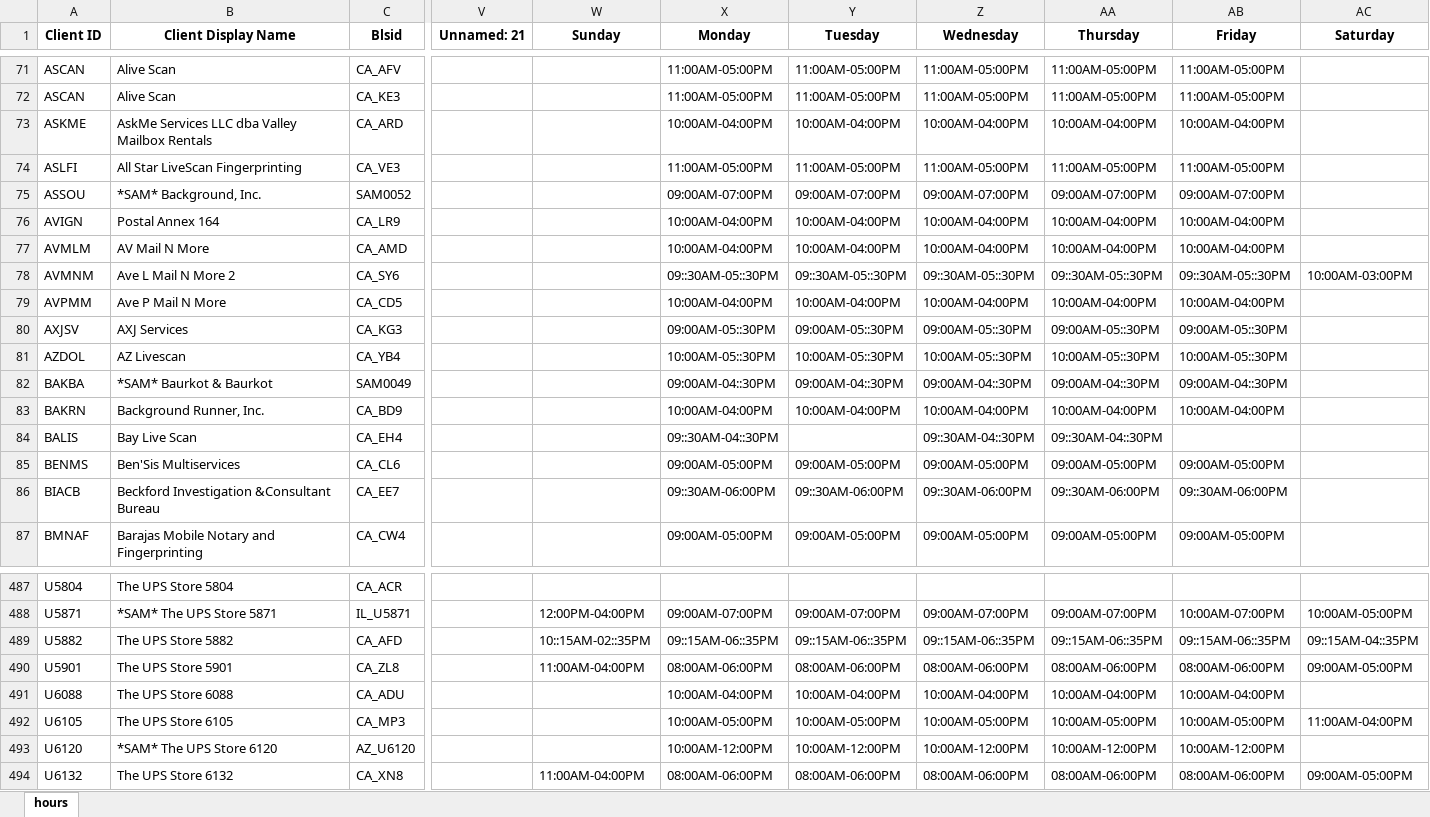
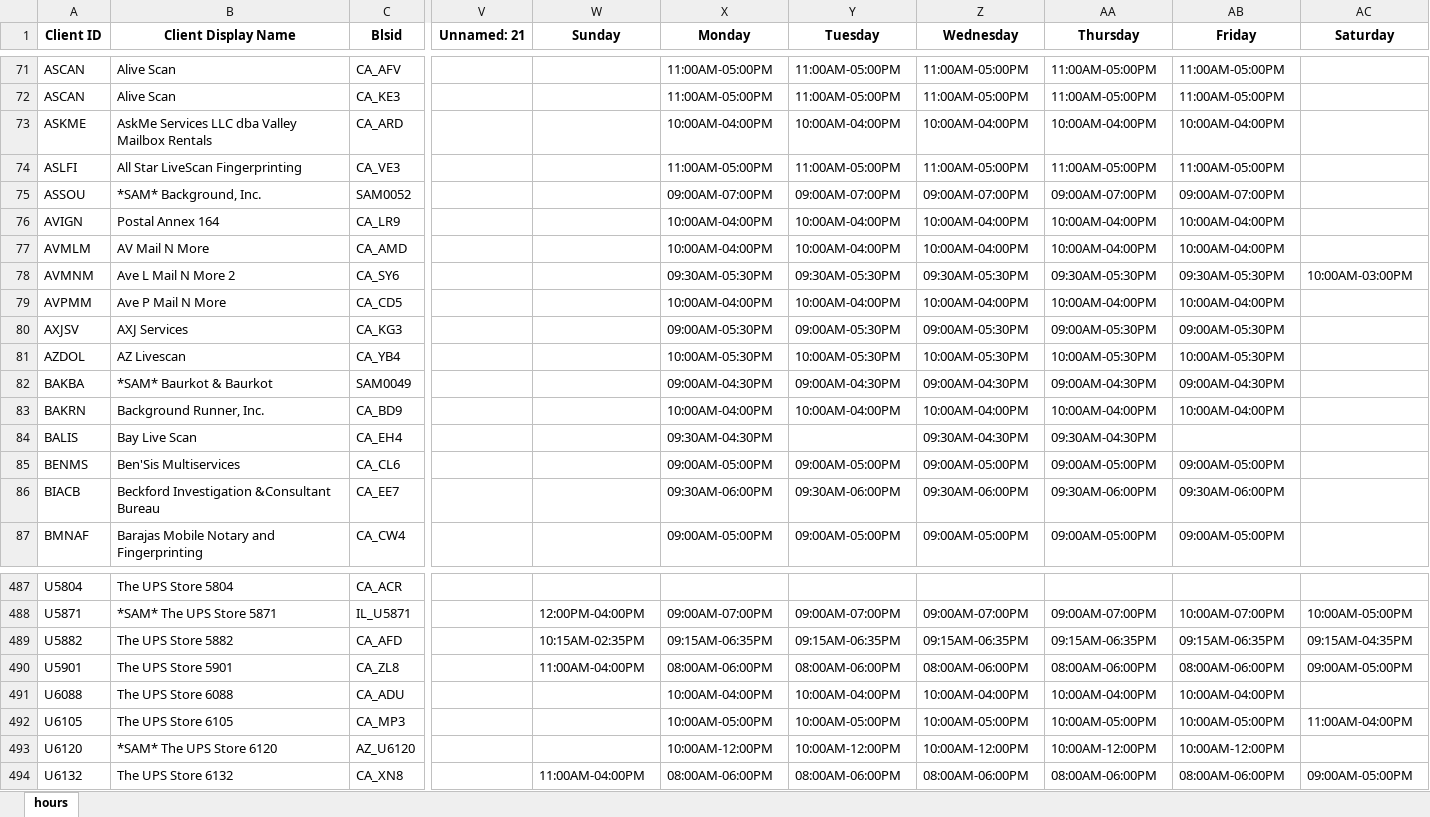
Before and after one commit to mekaeelahmad/Biometrics4All, an Excel workbook: UpdatedLocations.xlsx, sheet hours, drawn as a sheet; only a part is shown, gaps mark what is left out; values as stored, in another font and other column widths than the file's, no borders; the diff covers the shown part only; the diff names each change by its address in the sheet, - before the commit and + after, or states it on an @@ line.

```diff
--- a/UpdatedLocations.xlsx (sheet hours)
+++ b/UpdatedLocations.xlsx (sheet hours)
-X78 (Monday): 09::30AM-05::30PM
+X78 (Monday): 09:30AM-05:30PM
-Y78 (Tuesday): 09::30AM-05::30PM
+Y78 (Tuesday): 09:30AM-05:30PM
-Z78 (Wednesday): 09::30AM-05::30PM
+Z78 (Wednesday): 09:30AM-05:30PM
-AA78 (Thursday): 09::30AM-05::30PM
+AA78 (Thursday): 09:30AM-05:30PM
-AB78 (Friday): 09::30AM-05::30PM
+AB78 (Friday): 09:30AM-05:30PM
-X80 (Monday): 09:00AM-05::30PM
+X80 (Monday): 09:00AM-05:30PM
-Y80 (Tuesday): 09:00AM-05::30PM
+Y80 (Tuesday): 09:00AM-05:30PM
-Z80 (Wednesday): 09:00AM-05::30PM
+Z80 (Wednesday): 09:00AM-05:30PM
-AA80 (Thursday): 09:00AM-05::30PM
+AA80 (Thursday): 09:00AM-05:30PM
-AB80 (Friday): 09:00AM-05::30PM
+AB80 (Friday): 09:00AM-05:30PM
-X81 (Monday): 10:00AM-05::30PM
+X81 (Monday): 10:00AM-05:30PM
-Y81 (Tuesday): 10:00AM-05::30PM
+Y81 (Tuesday): 10:00AM-05:30PM
-Z81 (Wednesday): 10:00AM-05::30PM
+Z81 (Wednesday): 10:00AM-05:30PM
-AA81 (Thursday): 10:00AM-05::30PM
+AA81 (Thursday): 10:00AM-05:30PM
-AB81 (Friday): 10:00AM-05::30PM
+AB81 (Friday): 10:00AM-05:30PM
-X82 (Monday): 09:00AM-04::30PM
+X82 (Monday): 09:00AM-04:30PM
-Y82 (Tuesday): 09:00AM-04::30PM
+Y82 (Tuesday): 09:00AM-04:30PM
-Z82 (Wednesday): 09:00AM-04::30PM
+Z82 (Wednesday): 09:00AM-04:30PM
-AA82 (Thursday): 09:00AM-04::30PM
+AA82 (Thursday): 09:00AM-04:30PM
-AB82 (Friday): 09:00AM-04::30PM
+AB82 (Friday): 09:00AM-04:30PM
-X84 (Monday): 09::30AM-04::30PM
+X84 (Monday): 09:30AM-04:30PM
-Z84 (Wednesday): 09::30AM-04::30PM
+Z84 (Wednesday): 09:30AM-04:30PM
-AA84 (Thursday): 09::30AM-04::30PM
+AA84 (Thursday): 09:30AM-04:30PM
-X86 (Monday): 09::30AM-06:00PM
+X86 (Monday): 09:30AM-06:00PM
-Y86 (Tuesday): 09::30AM-06:00PM
+Y86 (Tuesday): 09:30AM-06:00PM
-Z86 (Wednesday): 09::30AM-06:00PM
+Z86 (Wednesday): 09:30AM-06:00PM
-AA86 (Thursday): 09::30AM-06:00PM
+AA86 (Thursday): 09:30AM-06:00PM
-AB86 (Friday): 09::30AM-06:00PM
+AB86 (Friday): 09:30AM-06:00PM
-W489 (Sunday): 10::15AM-02::35PM
+W489 (Sunday): 10:15AM-02:35PM
-X489 (Monday): 09::15AM-06::35PM
+X489 (Monday): 09:15AM-06:35PM
-Y489 (Tuesday): 09::15AM-06::35PM
+Y489 (Tuesday): 09:15AM-06:35PM
-Z489 (Wednesday): 09::15AM-06::35PM
+Z489 (Wednesday): 09:15AM-06:35PM
-AA489 (Thursday): 09::15AM-06::35PM
+AA489 (Thursday): 09:15AM-06:35PM
-AB489 (Friday): 09::15AM-06::35PM
+AB489 (Friday): 09:15AM-06:35PM
-AC489 (Saturday): 09::15AM-04::35PM
+AC489 (Saturday): 09:15AM-04:35PM
```
Also changed, not shown: 825 edited cells elsewhere in this sheet, 16 other files.
